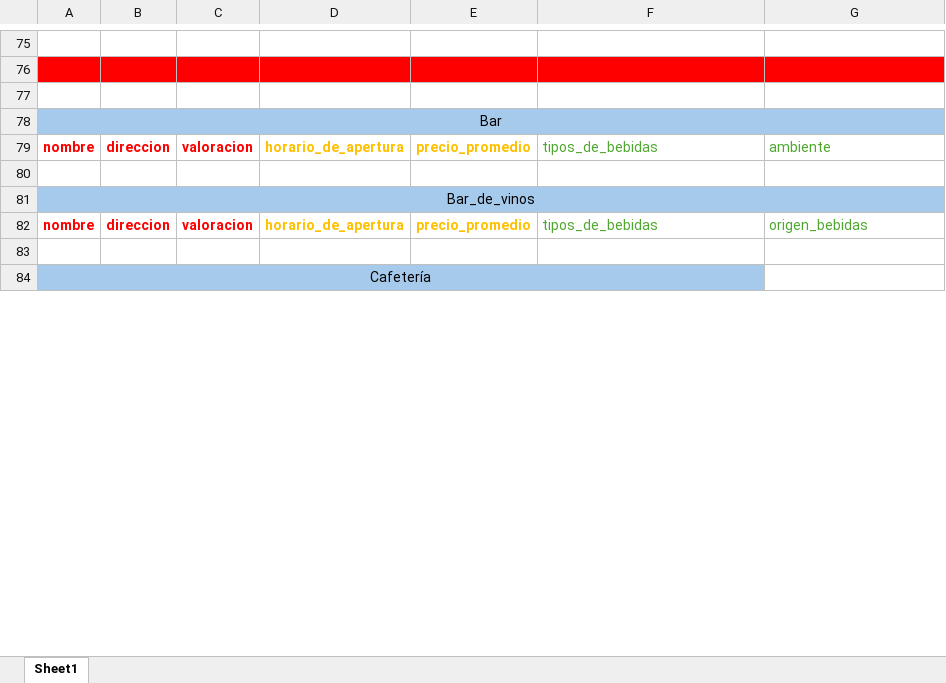
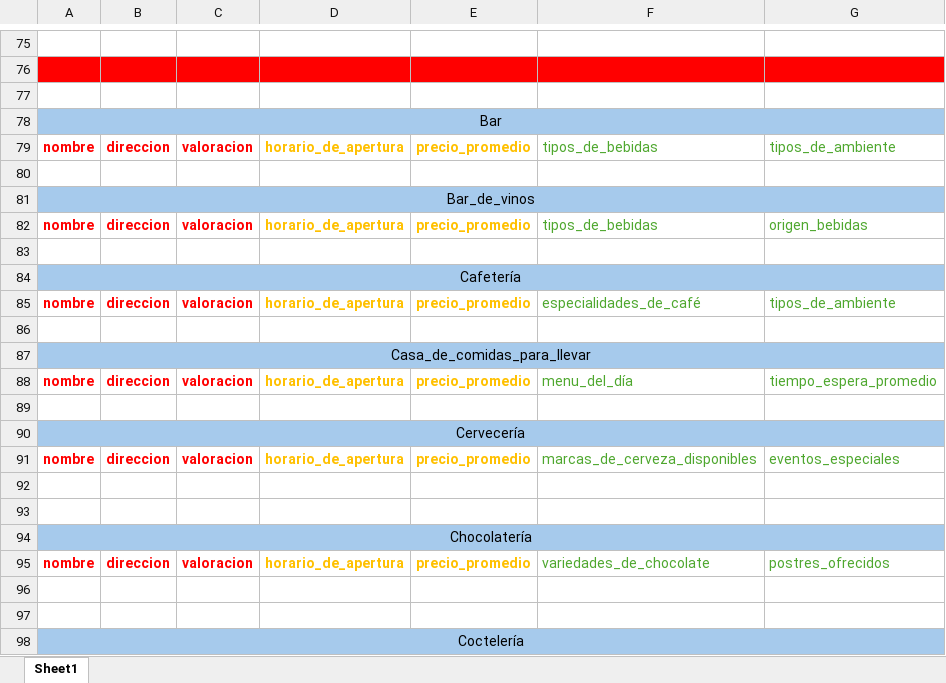
Before and after one commit to Braayan-Gomez/ontologia-turismo-v1, an Excel workbook: oferta instancias.xlsx, sheet Sheet1, drawn as a sheet; only a part is shown, gaps mark what is left out; values as stored, in another font and other column widths than the file's, no borders; removed rows and columns are numbered as before the commit, all else as after; the diff covers the shown part only; the diff names each change by its address in the sheet, - before the commit and + after, or states it on an @@ line.

Commit message:
pre pull creacion de instancias numero 1

```diff
--- a/oferta instancias.xlsx (sheet Sheet1)
+++ b/oferta instancias.xlsx (sheet Sheet1)
-G79: ambiente
+G79: tipos_de_ambiente
-A84:F84 merged
+A84:G84 merged
-G84 fill: none
+G84 fill: #A6CAEC
+row 85: nombre | direccion | valoracion | horario_de_apertura | precio_promedio | especialidades_de_café | tipos_de_ambiente
+row 86: (empty)
+row 87: Casa_de_comidas_para_llevar
+row 88: nombre | direccion | valoracion | horario_de_apertura | precio_promedio | menu_del_día | tiempo_espera_promedio
+row 89: (empty)
+row 90: Cervecería
+row 91: nombre | direccion | valoracion | horario_de_apertura | precio_promedio | marcas_de_cerveza_disponibles | eventos_especiales
+row 92: (empty)
+row 93: (empty)
+row 94: Chocolatería
+row 95: nombre | direccion | valoracion | horario_de_apertura | precio_promedio | variedades_de_chocolate | postres_ofrecidos
+row 96: (empty)
+row 97: (empty)
+row 98: Coctelería
```
Also changed, not shown: 21 added rows and 1 edited cell elsewhere in this sheet, 4 other files.
